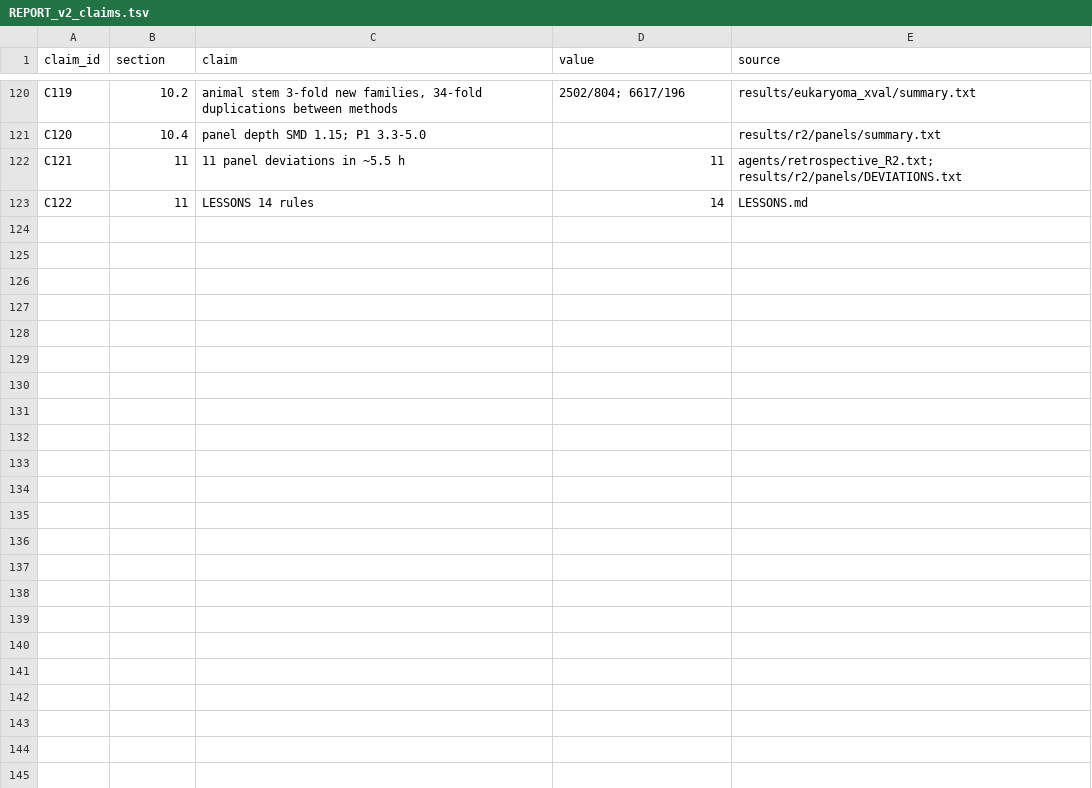
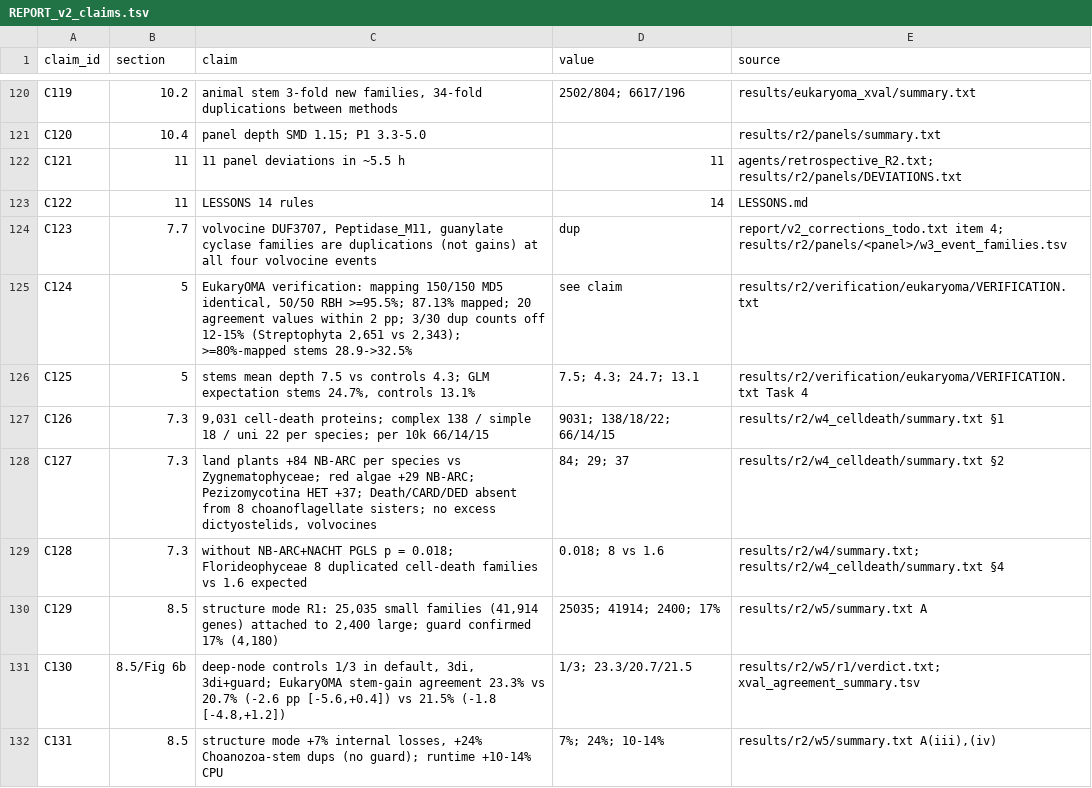
Before and after one commit to evocellnet/hackathon-phase2-multicellularity, a TSV file: report/REPORT_v2_claims.tsv, drawn as a sheet; only a part is shown, gaps mark what is left out; the diff covers the shown part only.

```diff
--- a/report/REPORT_v2_claims.tsv
+++ b/report/REPORT_v2_claims.tsv
@@ -123 +123,10 @@ C121	11	11 panel deviations in ~5.5 h	11	agents/retrospective_R2.txt; results/r2
 C122	11	LESSONS 14 rules	14	LESSONS.md
+C123	7.7	volvocine DUF3707, Peptidase_M11, guanylate cyclase families are duplications (not gains) at all four volvocine events	dup	report/v2_corrections_todo.txt item 4; results/r2/panels/<panel>/w3_event_families.tsv
+C124	5	EukaryOMA verification: mapping 150/150 MD5 identical, 50/50 RBH >=95.5%; 87.13% mapped; 20 agreement values within 2 pp; 3/30 dup counts off 12-15% (Streptophyta 2,651 vs 2,343); >=80%-mapped stems 28.9->32.5%	see claim	results/r2/verification/eukaryoma/VERIFICATION.txt
+C125	5	stems mean depth 7.5 vs controls 4.3; GLM expectation stems 24.7%, controls 13.1%	7.5; 4.3; 24.7; 13.1	results/r2/verification/eukaryoma/VERIFICATION.txt Task 4
+C126	7.3	9,031 cell-death proteins; complex 138 / simple 18 / uni 22 per species; per 10k 66/14/15	9031; 138/18/22; 66/14/15	results/r2/w4_celldeath/summary.txt §1
+C127	7.3	land plants +84 NB-ARC per species vs Zygnematophyceae; red algae +29 NB-ARC; Pezizomycotina HET +37; Death/CARD/DED absent from 8 choanoflagellate sisters; no excess dictyostelids, volvocines	84; 29; 37	results/r2/w4_celldeath/summary.txt §2
+C128	7.3	without NB-ARC+NACHT PGLS p = 0.018; Florideophyceae 8 duplicated cell-death families vs 1.6 expected	0.018; 8 vs 1.6	results/r2/w4/summary.txt; results/r2/w4_celldeath/summary.txt §4
+C129	8.5	structure mode R1: 25,035 small families (41,914 genes) attached to 2,400 large; guard confirmed 17% (4,180)	25035; 41914; 2400; 17%	results/r2/w5/summary.txt A
+C130	8.5/Fig 6b	deep-node controls 1/3 in default, 3di, 3di+guard; EukaryOMA stem-gain agreement 23.3% vs 20.7% (-2.6 pp [-5.6,+0.4]) vs 21.5% (-1.8 [-4.8,+1.2])	1/3; 23.3/20.7/21.5	results/r2/w5/r1/verdict.txt; xval_agreement_summary.tsv
+C131	8.5	structure mode +7% internal losses, +24% Choanozoa-stem dups (no guard); runtime +10-14% CPU	7%; 24%; 10-14%	results/r2/w5/summary.txt A(iii),(iv)
```
Also changed, not shown: 8 added rows and 31 edited cells elsewhere in this file, 6 other files.
